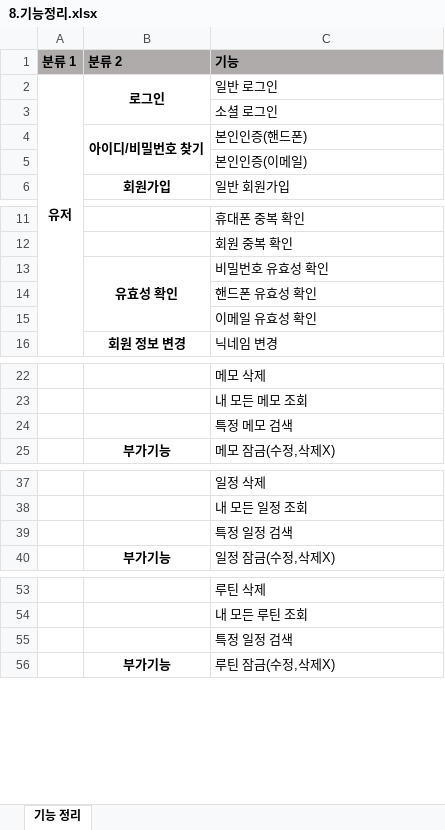
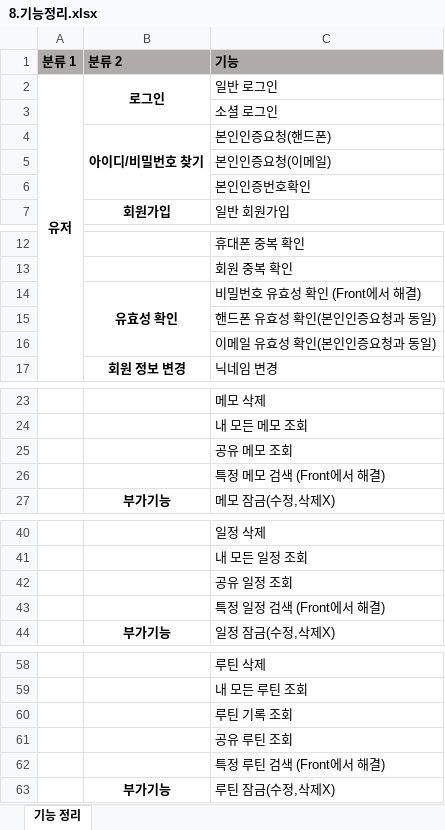
Before and after one commit to dyonyon2/The-10000-Hour-Rule, an Excel workbook: 8.기능정리.xlsx, sheet 기능 정리, drawn as a sheet; only a part is shown, gaps mark what is left out; values as stored, in another font and other column widths than the file's, no borders; addresses are those after the commit; the diff covers the shown part only; the diff names each change by its address in the sheet, - before the commit and + after, or states it on an @@ line.

```diff
--- a/8.기능정리.xlsx (sheet 기능 정리)
+++ b/8.기능정리.xlsx (sheet 기능 정리)
-C4 (기능): 본인인증(핸드폰)
+C4 (기능): 본인인증요청(핸드폰)
-C5 (기능): 본인인증(이메일)
+C5 (기능): 본인인증요청(이메일)
+row 6:  |  | 본인인증번호확인
-C14 (기능): 비밀번호 유효성 확인
+C14 (기능): 비밀번호 유효성 확인 (Front에서 해결)
-C15 (기능): 핸드폰 유효성 확인
+C15 (기능): 핸드폰 유효성 확인(본인인증요청과 동일)
-C16 (기능): 이메일 유효성 확인
+C16 (기능): 이메일 유효성 확인(본인인증요청과 동일)
-C25 (기능): 특정 메모 검색
+C25 (기능): 공유 메모 조회
+row 26:  |  | 특정 메모 검색 (Front에서 해결)
-C42 (기능): 특정 일정 검색
+C42 (기능): 공유 일정 조회
+row 43:  |  | 특정 일정 검색 (Front에서 해결)
-C60 (기능): 특정 일정 검색
+C60 (기능): 루틴 기록 조회
+row 61:  |  | 공유 루틴 조회
+row 62:  |  | 특정 루틴 검색 (Front에서 해결)
```
Also changed, not shown: 10 added rows, 7 edited cells and cell formats elsewhere in this sheet, 0.WBS.xlsx, 1 other file.
